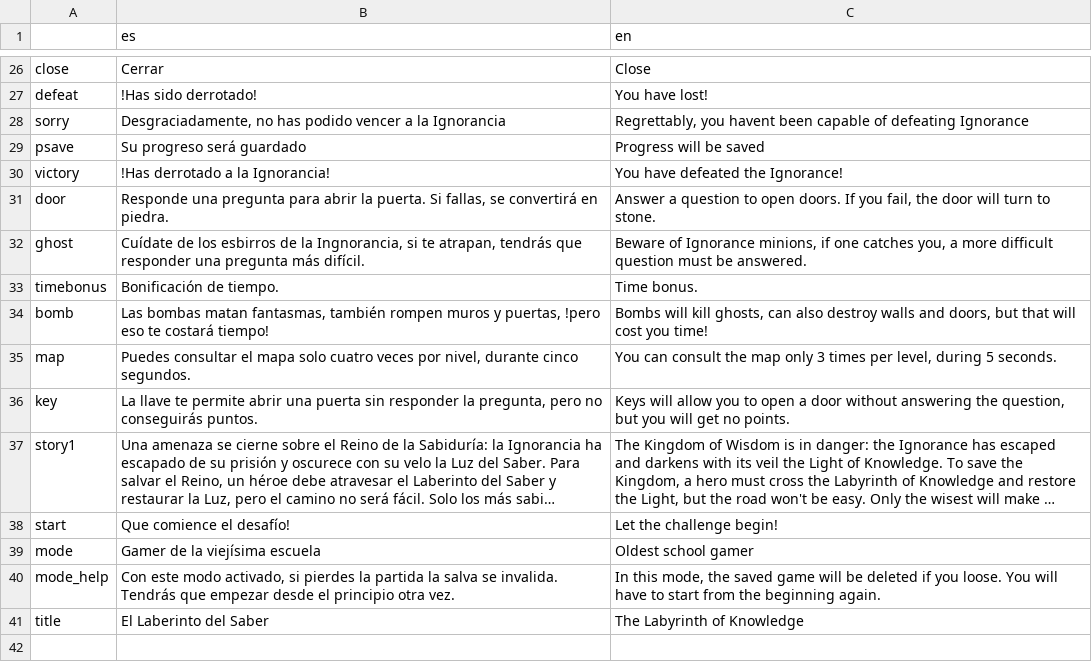
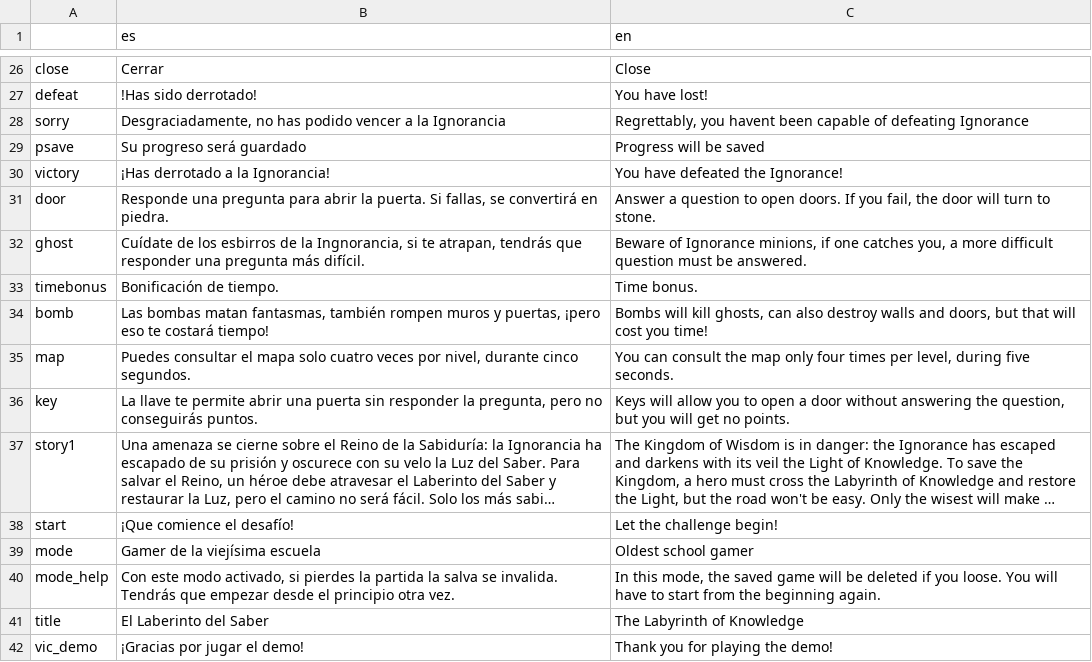
Before and after one commit to rogerdv/labyrinth, a CSV file: UI/text.csv, drawn as a sheet; only a part is shown, gaps mark what is left out; long unchanged cells end in …; the diff names each change by its address in the sheet, - before the commit and + after, or states it on an @@ line.

```diff
--- a/UI/text.csv
+++ b/UI/text.csv
-B30 (es): !Has derrotado a la Ignorancia!
+B30 (es): ¡Has derrotado a la Ignorancia!
-B34 (es): …y puertas, !pero eso te…
+B34 (es): …y puertas, ¡pero eso te…
-C35 (en): …map only 3 times per level, during 5 seconds.
+C35 (en): …map only four times per level, during five seconds.
-B38 (es): Que comience el desafío!
+B38 (es): ¡Que comience el desafío!
+row 42: vic_demo | ¡Gracias por jugar el demo! | Thank you for playing the demo!
```
Also changed, not shown: 34 other files.
